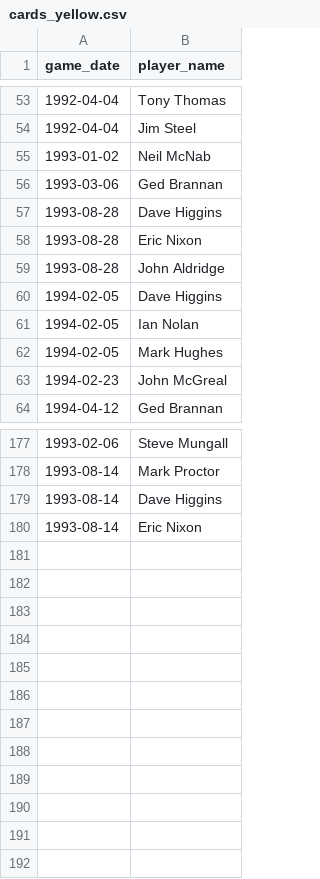
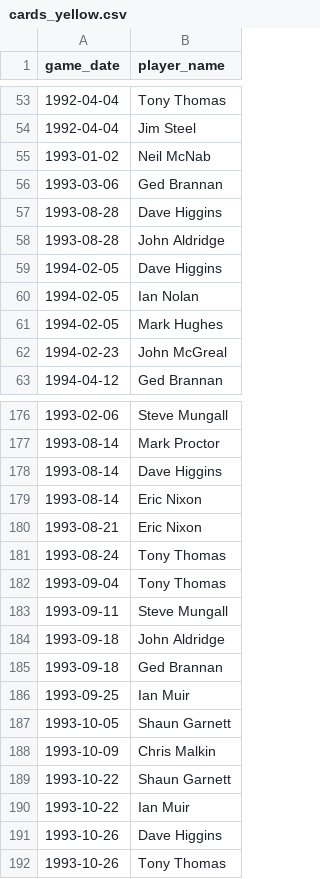
Before and after one commit to petebrown/complete-record, a CSV file: seasons/manual/cards_yellow.csv, drawn as a sheet; only a part is shown, gaps mark what is left out; removed rows and columns are numbered as before the commit, all else as after; the diff names each change by its address in the sheet, - before the commit and + after, or states it on an @@ line.

```diff
--- a/seasons/manual/cards_yellow.csv
+++ b/seasons/manual/cards_yellow.csv
-row 58: 1993-08-28 | Eric Nixon
+row 180: 1993-08-21 | Eric Nixon
+row 181: 1993-08-24 | Tony Thomas
+row 182: 1993-09-04 | Tony Thomas
+row 183: 1993-09-11 | Steve Mungall
+row 184: 1993-09-18 | John Aldridge
+row 185: 1993-09-18 | Ged Brannan
+row 186: 1993-09-25 | Ian Muir
+row 187: 1993-10-05 | Shaun Garnett
+row 188: 1993-10-09 | Chris Malkin
+row 189: 1993-10-22 | Shaun Garnett
+row 190: 1993-10-22 | Ian Muir
+row 191: 1993-10-26 | Dave Higgins
+row 192: 1993-10-26 | Tony Thomas
```
Also changed, not shown: seasons/manual/goal_mins.csv, seasons/manual/subs_missing_mins.csv.
